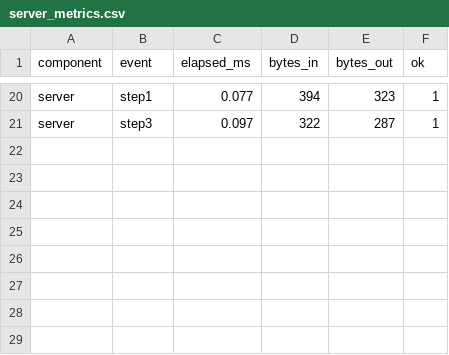
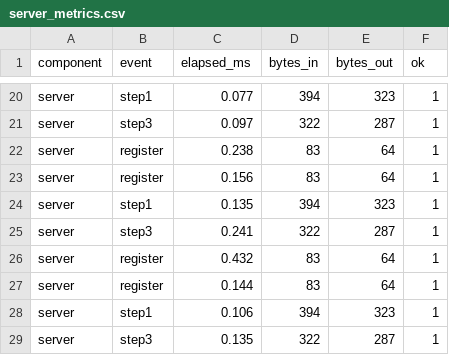
Before and after one commit to Jagat78/SecR2R-PoC, a CSV file: logs/server_metrics.csv, drawn as a sheet; only a part is shown, gaps mark what is left out.

```diff
--- a/logs/server_metrics.csv
+++ b/logs/server_metrics.csv
@@ -21 +21,9 @@ server,step1,0.077,394,323,1
 server,step3,0.097,322,287,1
+server,register,0.238,83,64,1
+server,register,0.156,83,64,1
+server,step1,0.135,394,323,1
+server,step3,0.241,322,287,1
+server,register,0.432,83,64,1
+server,register,0.144,83,64,1
+server,step1,0.106,394,323,1
+server,step3,0.135,322,287,1
```
Also changed, not shown: logs/robot_a_metrics.csv, 14 other files.
